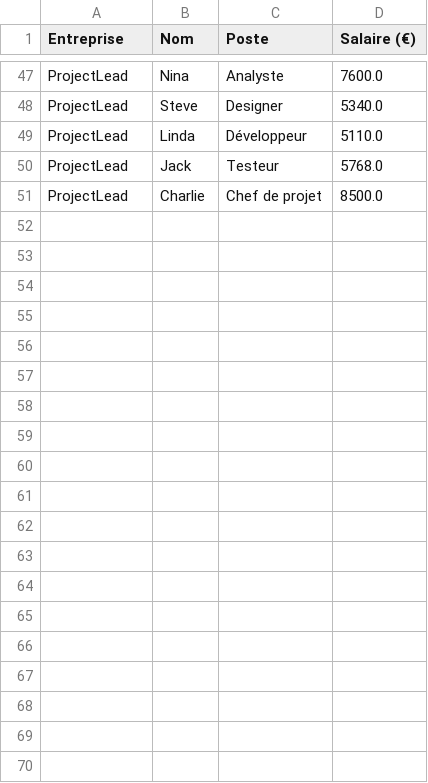
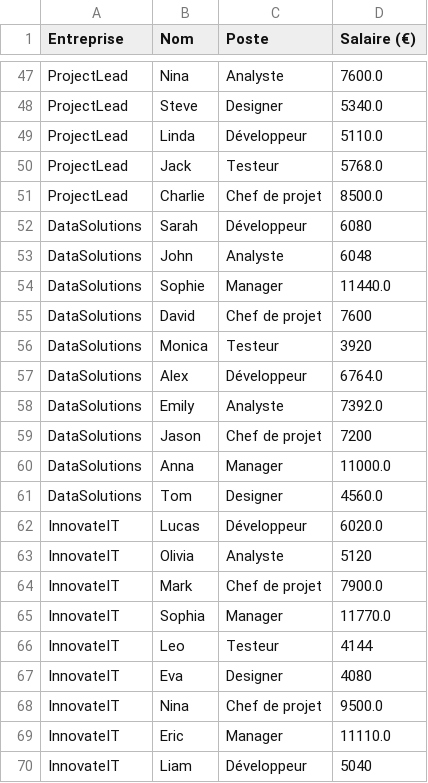
Before and after one commit to xav02165/BRIEF-IA, a CSV file: employes_resultats.csv, drawn as a sheet; only a part is shown, gaps mark what is left out; the diff covers the shown part only.

```diff
--- a/employes_resultats.csv
+++ b/employes_resultats.csv
@@ -51 +51,20 @@ ProjectLead,Jack,Testeur,5768.0
 ProjectLead,Charlie,Chef de projet,8500.0
+DataSolutions,Sarah,Développeur,6080
+DataSolutions,John,Analyste,6048
+DataSolutions,Sophie,Manager,11440.0
+DataSolutions,David,Chef de projet,7600
+DataSolutions,Monica,Testeur,3920
+DataSolutions,Alex,Développeur,6764.0
+DataSolutions,Emily,Analyste,7392.0
+DataSolutions,Jason,Chef de projet,7200
+DataSolutions,Anna,Manager,11000.0
+DataSolutions,Tom,Designer,4560.0
+InnovateIT,Lucas,Développeur,6020.0
+InnovateIT,Olivia,Analyste,5120
+InnovateIT,Mark,Chef de projet,7900.0
+InnovateIT,Sophia,Manager,11770.0
+InnovateIT,Leo,Testeur,4144
+InnovateIT,Eva,Designer,4080
+InnovateIT,Nina,Chef de projet,9500.0
+InnovateIT,Eric,Manager,11110.0
+InnovateIT,Liam,Développeur,5040
```
Also changed, not shown: 21 added rows elsewhere in this file.
